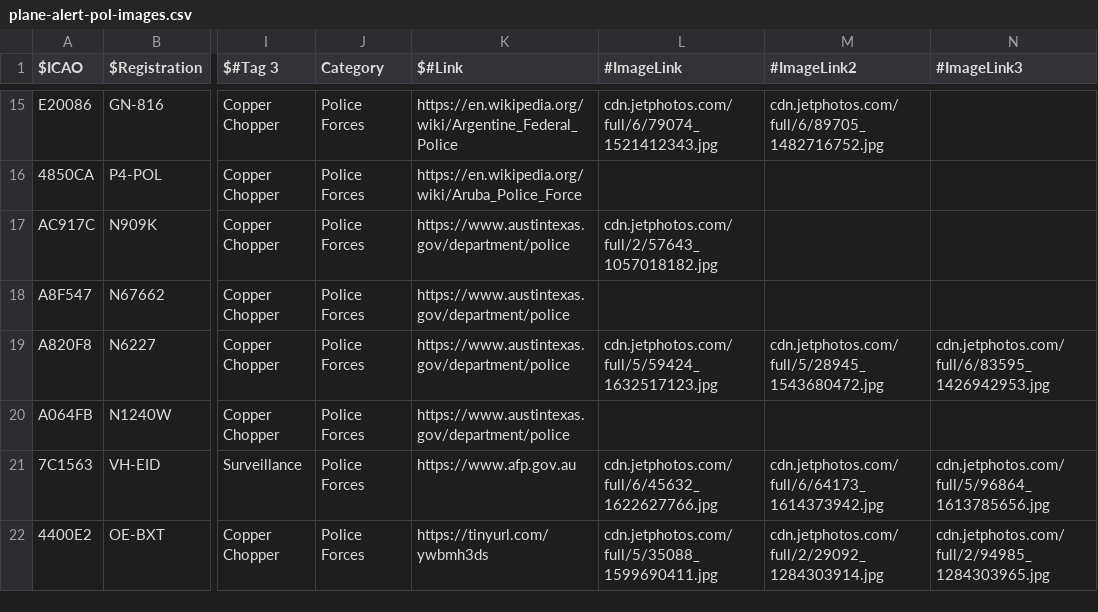
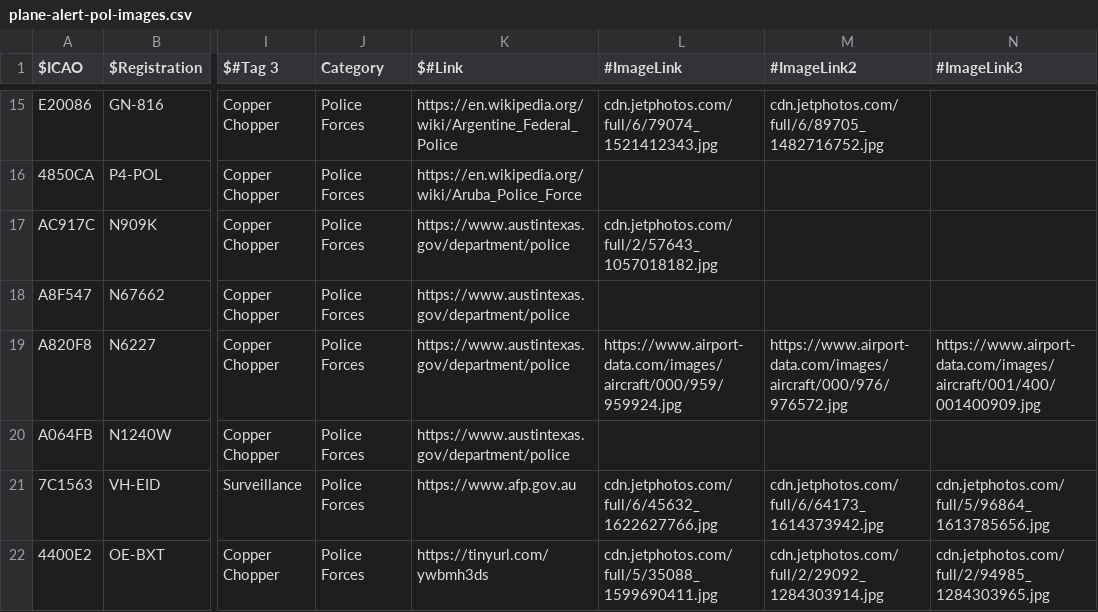
Before and after one commit to sdr-enthusiasts/plane-alert-db, a CSV file: plane-alert-pol-images.csv, drawn as a sheet; only a part is shown, gaps mark what is left out; the diff names each change by its address in the sheet, - before the commit and + after, or states it on an @@ line.

```diff
--- a/plane-alert-pol-images.csv
+++ b/plane-alert-pol-images.csv
-L19 (#ImageLink): cdn.jetphotos.com/full/5/59424_1632517123.jpg
+L19 (#ImageLink): https://www.airport-data.com/images/aircraft/000/959/959924.jpg
-M19 (#ImageLink2): cdn.jetphotos.com/full/5/28945_1543680472.jpg
+M19 (#ImageLink2): https://www.airport-data.com/images/aircraft/000/976/976572.jpg
-N19 (#ImageLink3): cdn.jetphotos.com/full/6/83595_1426942953.jpg
+N19 (#ImageLink3): https://www.airport-data.com/images/aircraft/001/400/001400909.jpg
```
Also changed, not shown: badgers-best-images.csv, badgers-best.csv, 8 other files.
